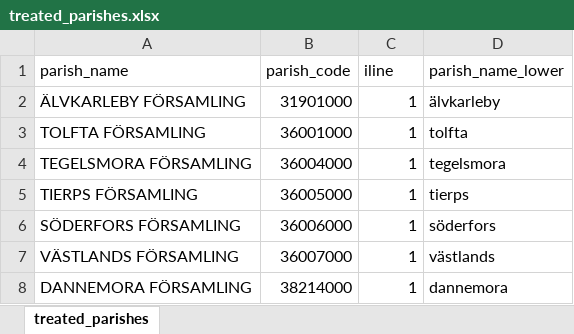
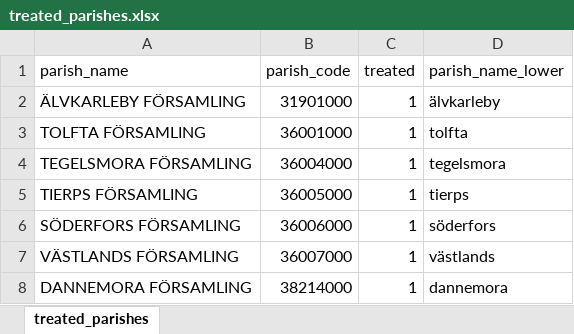
Before and after one commit to j-jayes/paper-3-analysis, an Excel workbook: data/parishes/treated_parishes.xlsx, sheet treated_parishes, drawn as a sheet; only a part is shown; values as stored, in another font and other column widths than the file's, no borders; the diff names each change by its address in the sheet, - before the commit and + after, or states it on an @@ line.

```diff
--- a/data/parishes/treated_parishes.xlsx (sheet treated_parishes)
+++ b/data/parishes/treated_parishes.xlsx (sheet treated_parishes)
-C1: iline
+C1: treated
```
Also changed, not shown: 25 other files.
